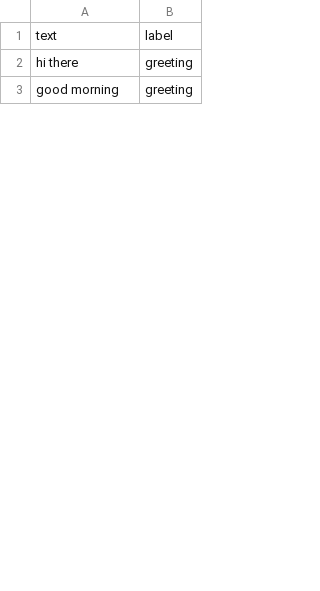
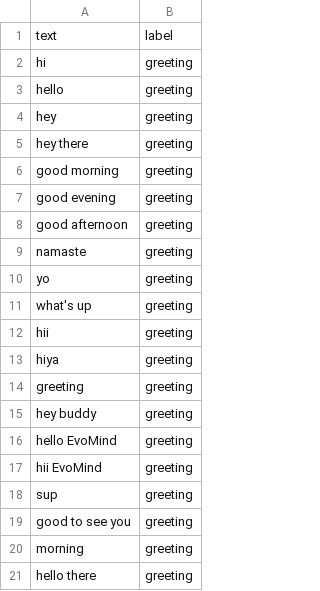
Before and after one commit to girishkumar745102/Self-learning-AI-Agent, a CSV file: data/intent_dataset.csv, drawn as a sheet; only a part is shown; the diff covers the shown part only.

Commit message:
adding data to csv file for model training

```diff
--- a/data/intent_dataset.csv
+++ b/data/intent_dataset.csv
@@ -1,2 +1,5 @@
 text,label
-hi there, greeting
+hi,greeting
+hello,greeting
+hey,greeting
+hey there,greeting
@@ -3,0 +7,15 @@ good morning, greeting
+good evening,greeting
+good afternoon,greeting
+namaste,greeting
+yo,greeting
+what's up,greeting
+hii,greeting
+hiya,greeting
+greeting,greeting
+hey buddy,greeting
+hello EvoMind,greeting
+hii EvoMind,greeting
+sup,greeting
+good to see you,greeting
+morning,greeting
+hello there,greeting
```
Also changed, not shown: 27 added rows, 14 removed rows and 3 edited cells elsewhere in this file.
